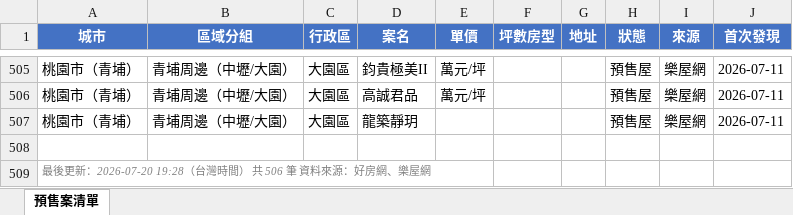
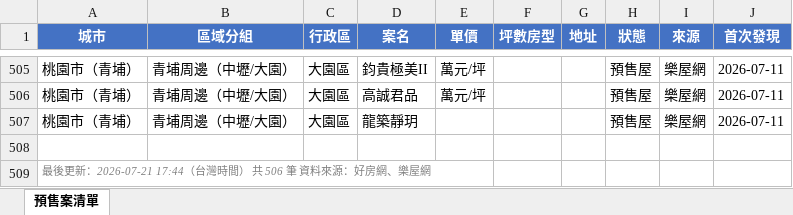
Before and after one commit to Hsiaoann/presale-tracker, an Excel workbook: listings.xlsx, sheet 預售案清單, drawn as a sheet; only a part is shown, gaps mark what is left out; values as stored, in another font and other column widths than the file's, no borders; the diff names each change by its address in the sheet, - before the commit and + after, or states it on an @@ line.

Commit message:
update listings

```diff
--- a/listings.xlsx (sheet 預售案清單)
+++ b/listings.xlsx (sheet 預售案清單)
-A509 (城市): …後更新：2026-07-20 19:28（台灣時…
+A509 (城市): …後更新：2026-07-21 17:44（台灣時…
```
